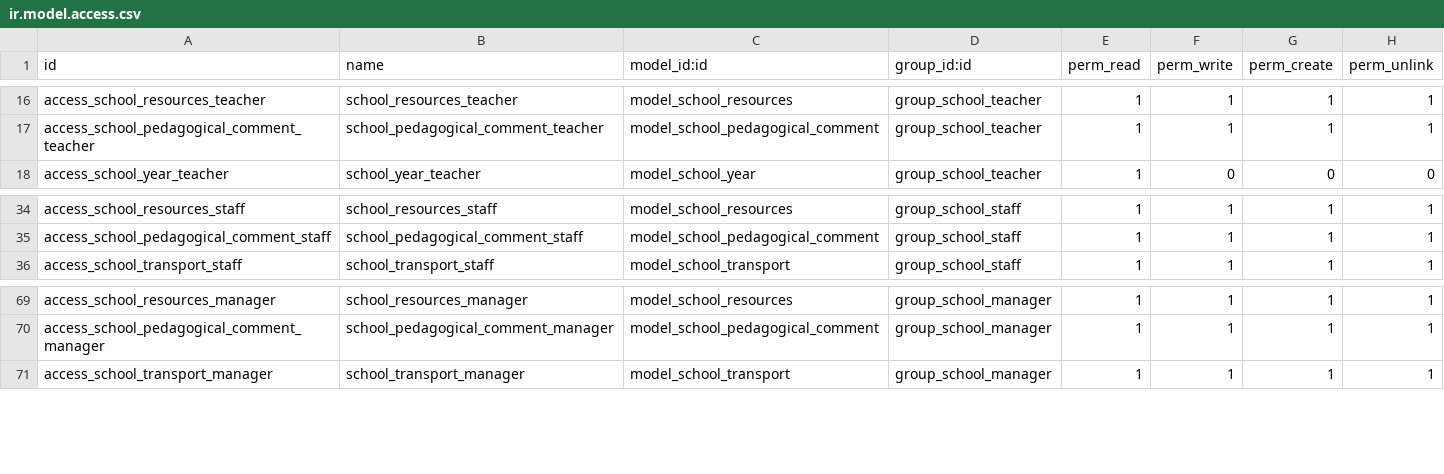
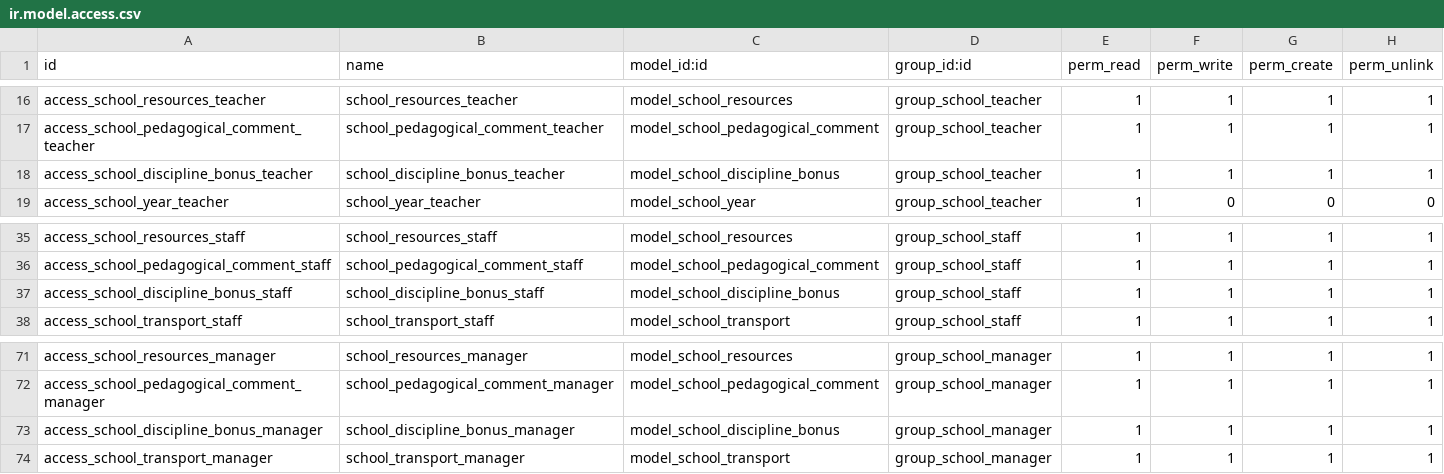
Before and after one commit to othmanbakkali/School_Mobile, a CSV file: school_mobile_v2/security/ir.model.access.csv, drawn as a sheet; only a part is shown, gaps mark what is left out; the diff names each change by its address in the sheet, - before the commit and + after, or states it on an @@ line.

Commit message:
feat(notes): add discipline sub-menu, bonus points system and bilingual support

```diff
--- a/school_mobile_v2/security/ir.model.access.csv
+++ b/school_mobile_v2/security/ir.model.access.csv
+row 18: access_school_discipline_bonus_teacher | school_discipline_bonus_teacher | model_school_discipline_bonus | group_school_teacher | 1 | 1 | 1 | 1
+row 37: access_school_discipline_bonus_staff | school_discipline_bonus_staff | model_school_discipline_bonus | group_school_staff | 1 | 1 | 1 | 1
+row 73: access_school_discipline_bonus_manager | school_discipline_bonus_manager | model_school_discipline_bonus | group_school_manager | 1 | 1 | 1 | 1
```
Also changed, not shown: 7 other files.
